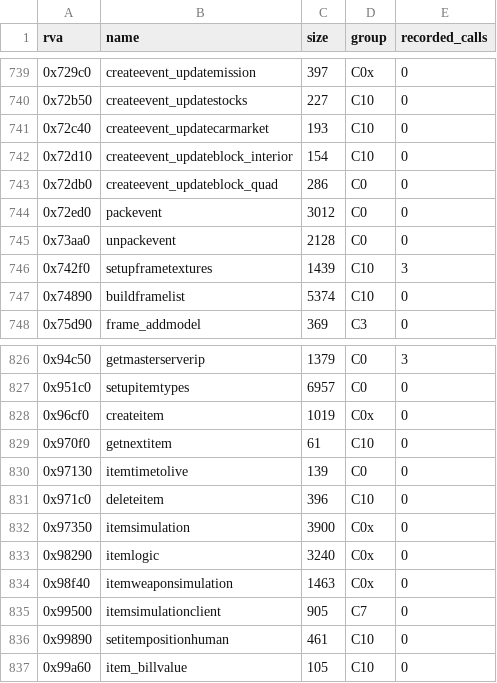
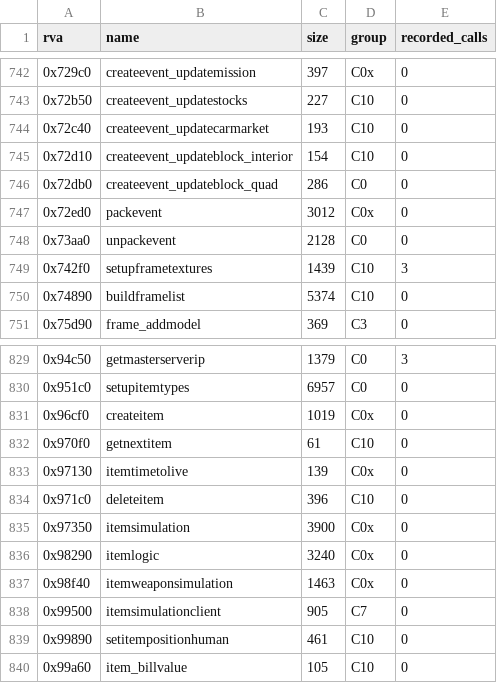
Before and after one commit to TheGreatVulpzin/OpenSubRosa24, a CSV file: analysis/client_win/groups.csv, drawn as a sheet; only a part is shown, gaps mark what is left out; the diff covers the shown part only.

```diff
--- a/analysis/client_win/groups.csv
+++ b/analysis/client_win/groups.csv
@@ -743,3 +746,3 @@ rva,name,size,group,recorded_calls
 0x72db0,createevent_updateblock_quad,286,C0,0
-0x72ed0,packevent,3012,C0,0
+0x72ed0,packevent,3012,C0x,0
 0x73aa0,unpackevent,2128,C0,0
@@ -829,3 +832,3 @@ rva,name,size,group,recorded_calls
 0x970f0,getnextitem,61,C10,0
-0x97130,itemtimetolive,139,C0,0
+0x97130,itemtimetolive,139,C0x,0
 0x971c0,deleteitem,396,C10,0
```
Also changed, not shown: 3 added rows and 5 edited cells elsewhere in this file, analysis/client_win/functions.csv, 6 other files.
